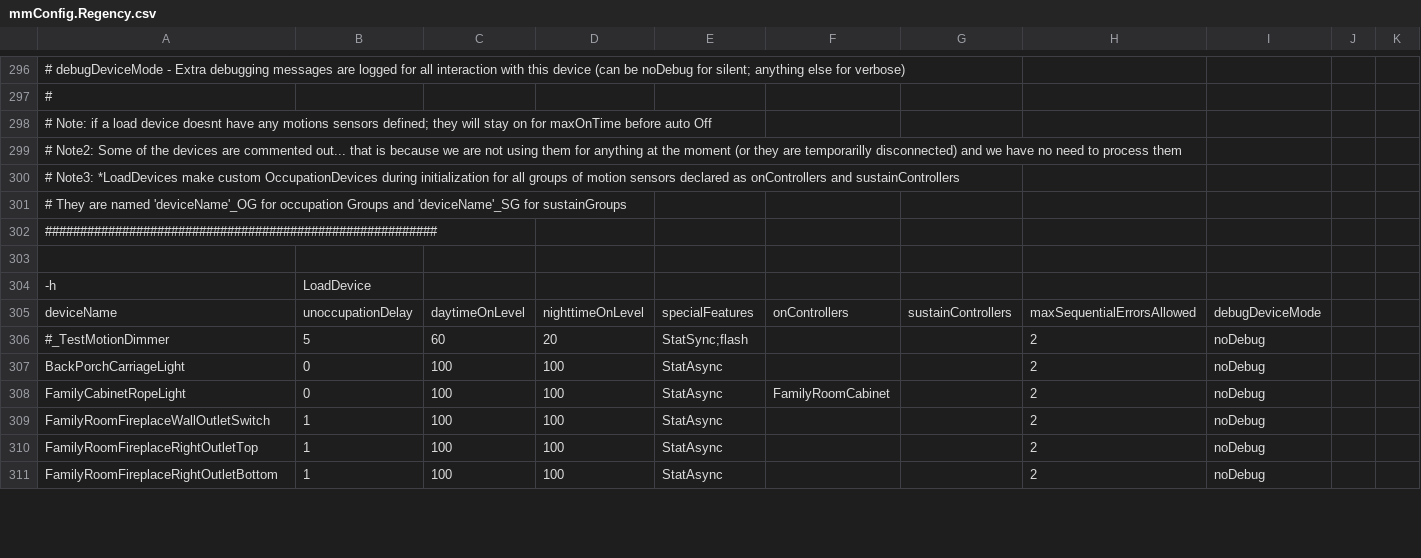
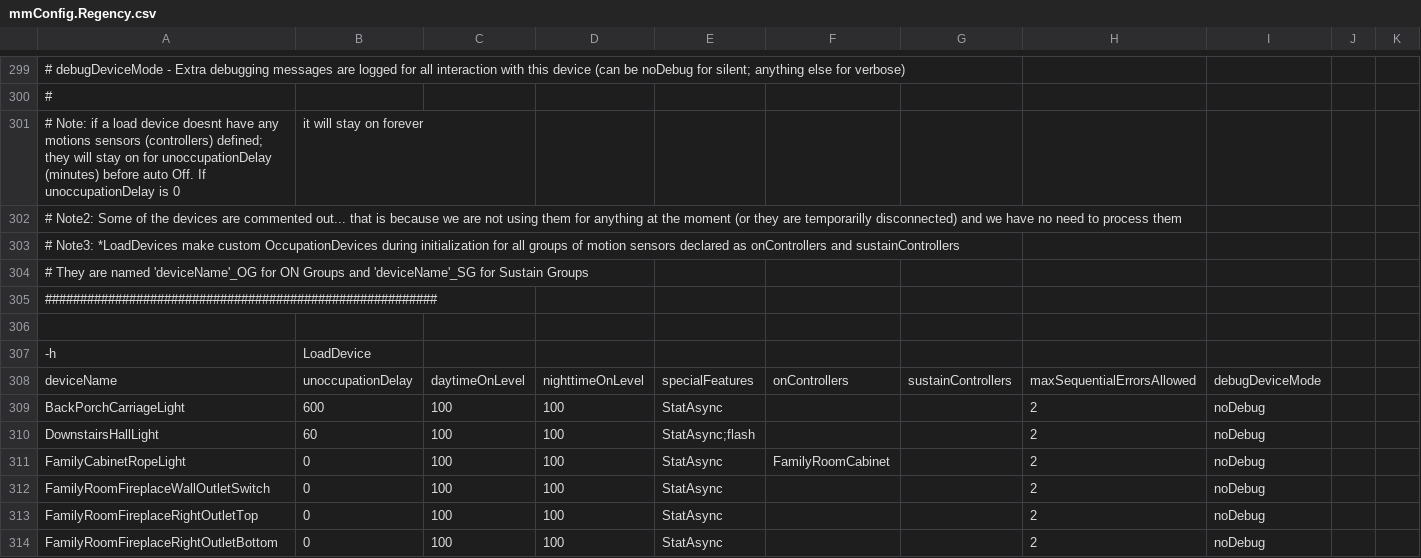
Before and after one commit to gsblive/MotionMap, a CSV file: Contents/Server Plugin/_Configurations/mmConfig.Regency.csv, drawn as a sheet; only a part is shown, gaps mark what is left out; removed rows and columns are numbered as before the commit, all else as after; the diff covers the shown part only; the diff names each change by its address in the sheet, - before the commit and + after, or states it on an @@ line.

Commit message:
Added several devices. MadeOccupationDekay indicate the amount of time a load device stays on if it has no controllers.

```diff
--- a/Contents/Server Plugin/_Configurations/mmConfig.Regency.csv
+++ b/Contents/Server Plugin/_Configurations/mmConfig.Regency.csv
-row 298: # Note: if a load device doesnt have any motions sensors defined; they will stay on for maxOnTime before auto Off
+row 301: # Note: if a load device doesnt have any motions sensors (controllers) defined; they will stay on for unoccupationDelay (minutes) before auto Off. If unoccupationDelay is 0 | it will stay on forever
-A304: …'deviceName'_OG for occupation Groups and 'deviceName'_SG for sustainGroups
+A304: …'deviceName'_OG for ON Groups and 'deviceName'_SG for Sustain Groups
-row 306: #_TestMotionDimmer | 5 | 60 | 20 | StatSync;flash |  |  | 2 | noDebug
-B309: 0
+B309: 600
+row 310: DownstairsHallLight | 60 | 100 | 100 | StatAsync;flash |  |  | 2 | noDebug
-B312:B314: 1
+B312:B314: 0
```
Also changed, not shown: 15 added rows, 1 removed row and 13 edited cells elsewhere in this file, 1 other file.
